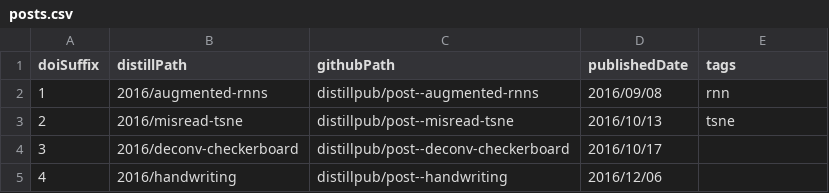
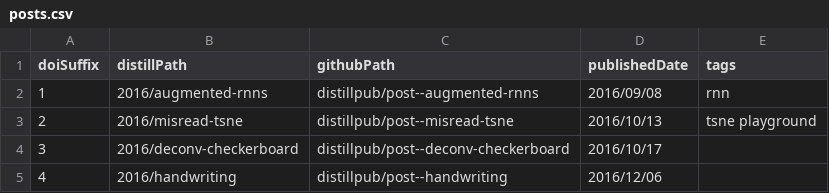
Before and after one commit to MeTaNoV/posts, a CSV file: posts.csv, drawn as a sheet.

Commit message:
Update posts.csv

```diff
--- a/posts.csv
+++ b/posts.csv
@@ -2,3 +2,3 @@ doiSuffix,distillPath,githubPath,publishedDate,tags
 1, 2016/augmented-rnns, distillpub/post--augmented-rnns, 2016/09/08,rnn
-2, 2016/misread-tsne, distillpub/post--misread-tsne, 2016/10/13,tsne
+2, 2016/misread-tsne, distillpub/post--misread-tsne, 2016/10/13,tsne playground
 3, 2016/deconv-checkerboard, distillpub/post--deconv-checkerboard, 2016/10/17,
```
